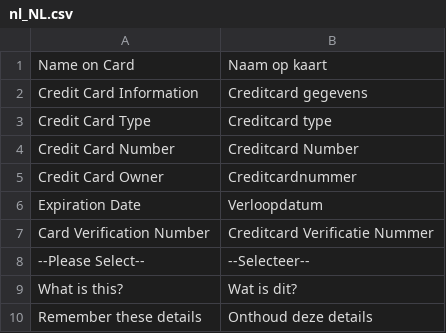
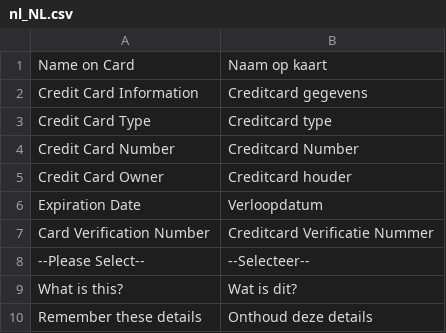
Before and after one commit to tvorexspecialist/m2upjak, a CSV file: i18n/nl_NL.csv, drawn as a sheet; only a part is shown.

Commit message:
Correct NL translation for Credit Card Owner

```diff
--- a/i18n/nl_NL.csv
+++ b/i18n/nl_NL.csv
@@ -4,3 +4,3 @@
 "Credit Card Number","Creditcard Number"
-"Credit Card Owner","Creditcardnummer"
+"Credit Card Owner","Creditcard houder"
 "Expiration Date","Verloopdatum"
```
